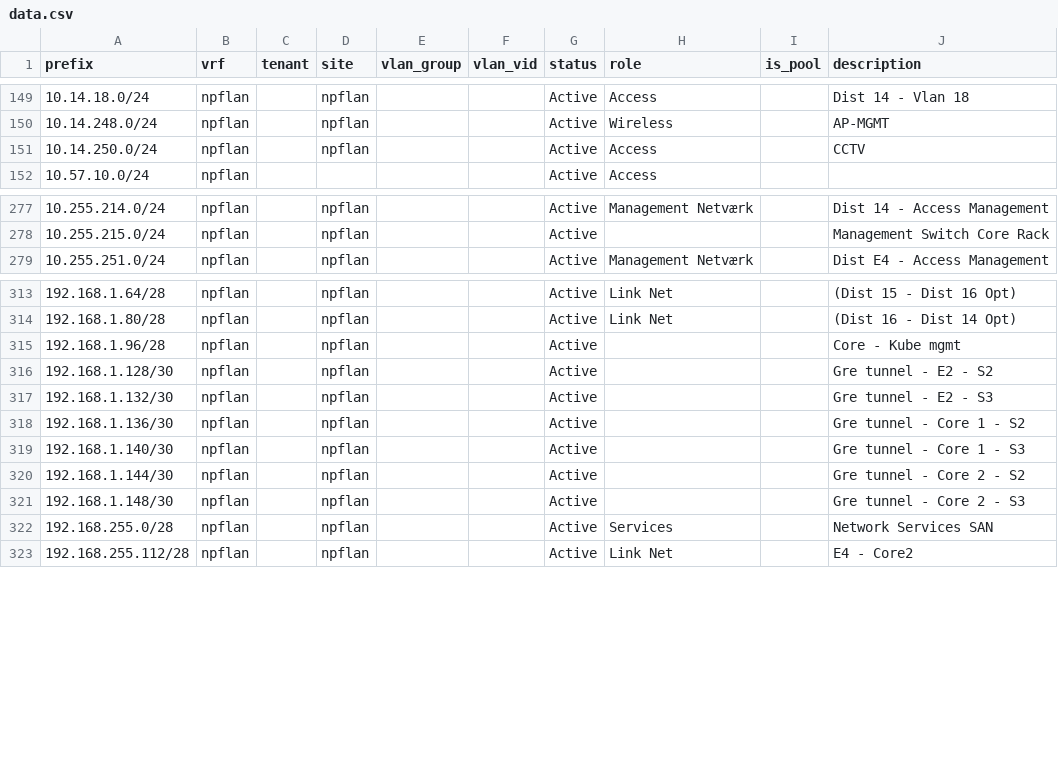
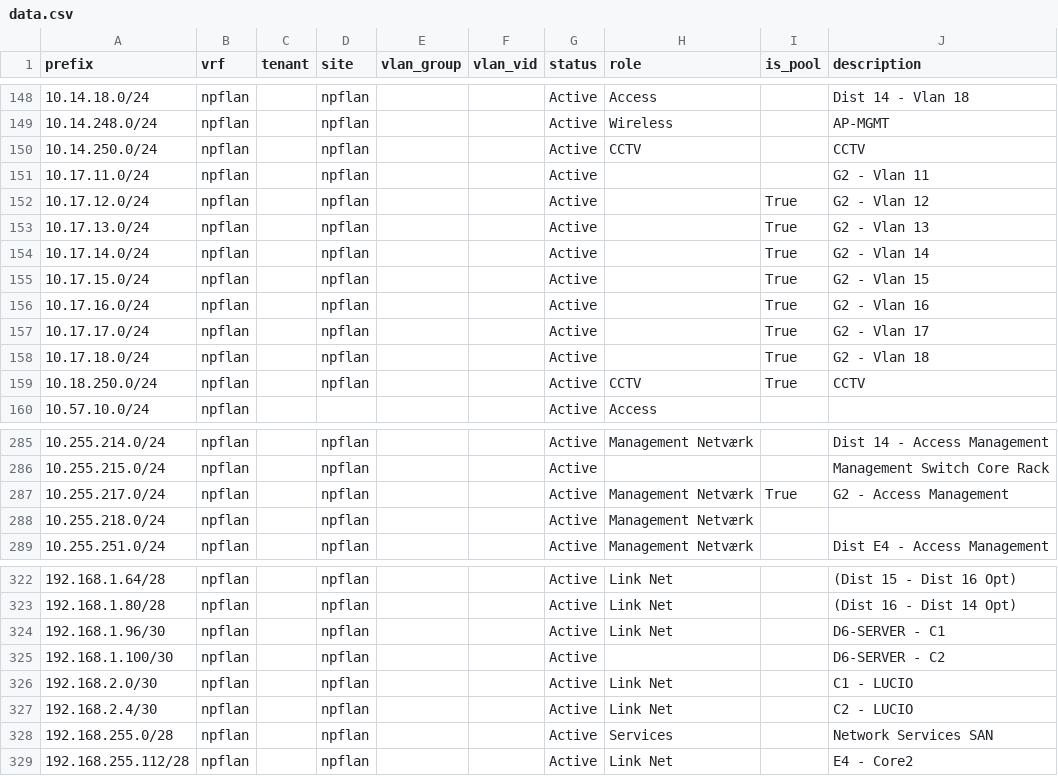
Before and after one commit to npflan/kea, a CSV file: config/data.csv, drawn as a sheet; only a part is shown, gaps mark what is left out; the diff covers the shown part only.

```diff
--- a/config/data.csv
+++ b/config/data.csv
@@ -150,3 +149,12 @@ prefix,vrf,tenant,site,vlan_group,vlan_vid,status,role,is_pool,description
 10.14.248.0/24,npflan,,npflan,,,Active,Wireless,,AP-MGMT
-10.14.250.0/24,npflan,,npflan,,,Active,Access,,CCTV
+10.14.250.0/24,npflan,,npflan,,,Active,CCTV,,CCTV
+10.17.11.0/24,npflan,,npflan,,,Active,,,G2 - Vlan 11
+10.17.12.0/24,npflan,,npflan,,,Active,,True,G2 - Vlan 12
+10.17.13.0/24,npflan,,npflan,,,Active,,True,G2 - Vlan 13
+10.17.14.0/24,npflan,,npflan,,,Active,,True,G2 - Vlan 14
+10.17.15.0/24,npflan,,npflan,,,Active,,True,G2 - Vlan 15
+10.17.16.0/24,npflan,,npflan,,,Active,,True,G2 - Vlan 16
+10.17.17.0/24,npflan,,npflan,,,Active,,True,G2 - Vlan 17
+10.17.18.0/24,npflan,,npflan,,,Active,,True,G2 - Vlan 18
+10.18.250.0/24,npflan,,npflan,,,Active,CCTV,True,CCTV
 10.57.10.0/24,npflan,,,,,Active,Access,,
@@ -278,2 +286,4 @@ prefix,vrf,tenant,site,vlan_group,vlan_vid,status,role,is_pool,description
 10.255.215.0/24,npflan,,npflan,,,Active,,,Management Switch Core Rack
+10.255.217.0/24,npflan,,npflan,,,Active,Management  Netværk,True,G2 - Access Management
+10.255.218.0/24,npflan,,npflan,,,Active,Management  Netværk,,
 10.255.251.0/24,npflan,,npflan,,,Active,Management  Netværk,,Dist E4 - Access Management
@@ -314,9 +323,6 @@ prefix,vrf,tenant,site,vlan_group,vlan_vid,status,role,is_pool,description
 192.168.1.80/28,npflan,,npflan,,,Active,Link Net,,(Dist 16 - Dist 14 Opt)
-192.168.1.96/28,npflan,,npflan,,,Active,,,Core - Kube mgmt
-192.168.1.128/30,npflan,,npflan,,,Active,,,Gre tunnel - E2 - S2
-192.168.1.132/30,npflan,,npflan,,,Active,,,Gre tunnel - E2 - S3
-192.168.1.136/30,npflan,,npflan,,,Active,,,Gre tunnel - Core 1 - S2
-192.168.1.140/30,npflan,,npflan,,,Active,,,Gre tunnel - Core 1 - S3
-192.168.1.144/30,npflan,,npflan,,,Active,,,Gre tunnel - Core 2 - S2
-192.168.1.148/30,npflan,,npflan,,,Active,,,Gre tunnel - Core 2 - S3
+192.168.1.96/30,npflan,,npflan,,,Active,Link Net,,D6-SERVER - C1
+192.168.1.100/30,npflan,,npflan,,,Active,,,D6-SERVER - C2
+192.168.2.0/30,npflan,,npflan,,,Active,Link Net,,C1 - LUCIO
+192.168.2.4/30,npflan,,npflan,,,Active,Link Net,,C2 - LUCIO
 192.168.255.0/28,npflan,,npflan,,,Active,Services,,Network Services SAN
```
Also changed, not shown: 2 removed rows and 41 edited cells elsewhere in this file, 4 other files.
